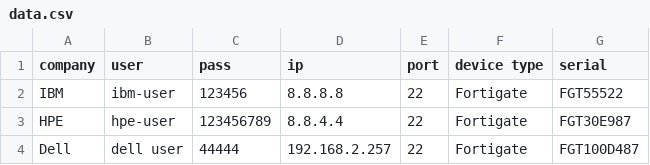
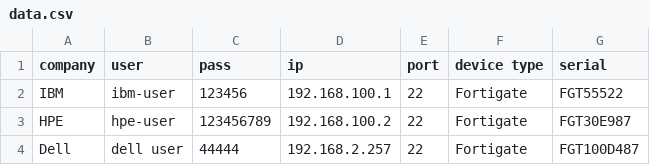
Before and after one commit to tracktor1/Python, a CSV file: parsecsv/data.csv, drawn as a sheet.

Commit message:
Update data.csv

```diff
--- a/parsecsv/data.csv
+++ b/parsecsv/data.csv
@@ -1,4 +1,4 @@
 company,user,pass,ip,port,device type,serial
-IBM,ibm-user,123456,8.8.8.8,22,Fortigate,FGT55522
-HPE,hpe-user,123456789,8.8.4.4,22,Fortigate,FGT30E987
+IBM,ibm-user,123456,192.168.100.1,22,Fortigate,FGT55522
+HPE,hpe-user,123456789,192.168.100.2,22,Fortigate,FGT30E987
 Dell,dell user,44444,192.168.2.257,22,Fortigate,FGT100D487
```
